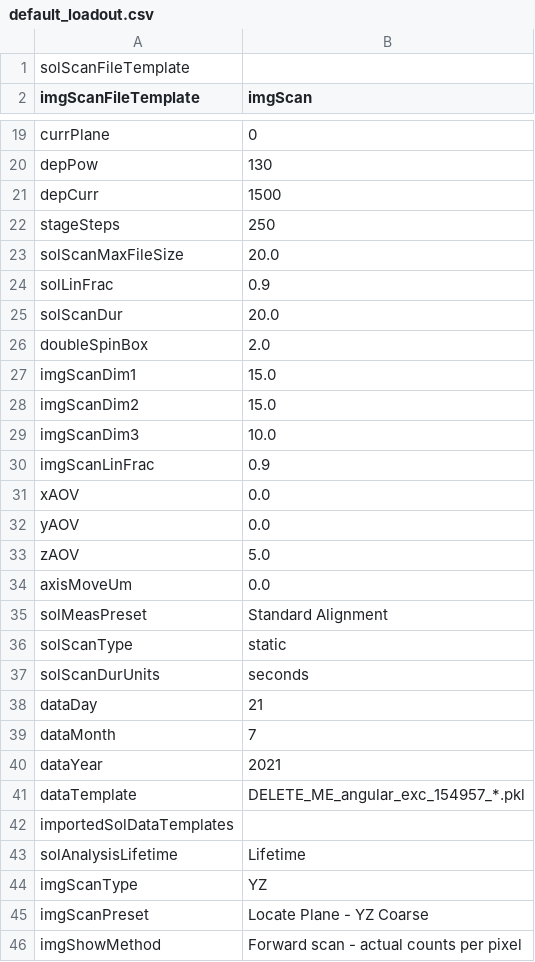
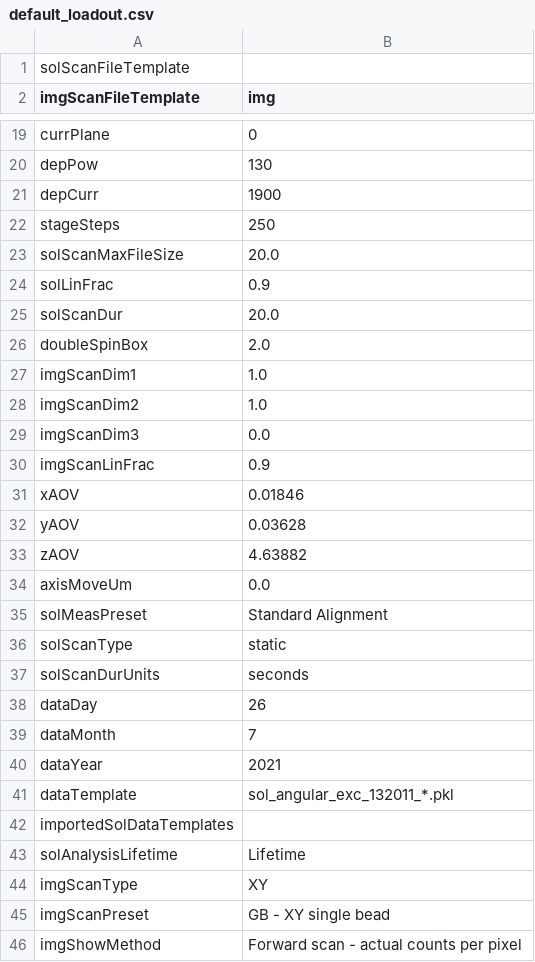
Before and after one commit to Th3Tr00p3r/gSTED-sFCS, a CSV file: settings/loadouts/default_loadout.csv, drawn as a sheet; only a part is shown, gaps mark what is left out; the diff names each change by its address in the sheet, - before the commit and + after, or states it on an @@ line.

```diff
--- a/settings/loadouts/default_loadout.csv
+++ b/settings/loadouts/default_loadout.csv
-B2: imgScan
+B2: img
-B21 (img): 1500
+B21 (img): 1900
-B27:B28 (img): 15.0
+B27:B28 (img): 1.0
-B29 (img): 10.0
+B29 (img): 0.0
-B31 (img): 0.0
+B31 (img): 0.01846
-B32 (img): 0.0
+B32 (img): 0.03628
-B33 (img): 5.0
+B33 (img): 4.63882
-B38 (img): 21
+B38 (img): 26
-B41 (img): DELETE_ME_angular_exc_154957_*.pkl
+B41 (img): sol_angular_exc_132011_*.pkl
-B44 (img): YZ
+B44 (img): XY
-B45 (img): Locate Plane - YZ Coarse
+B45 (img): GB - XY single bead
```
Also changed, not shown: 4 other files.
